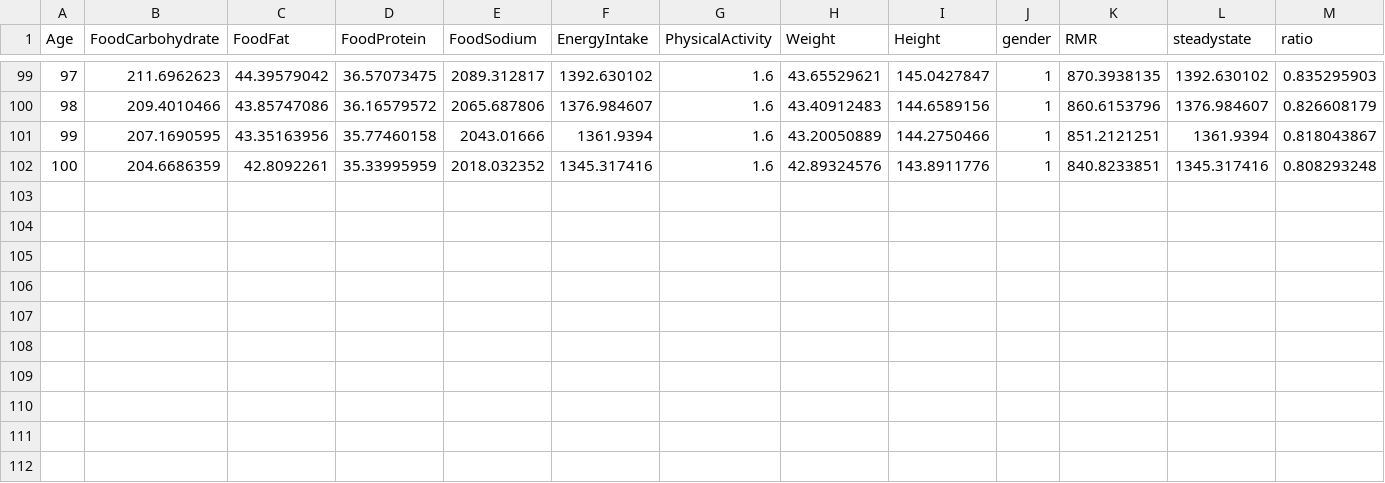
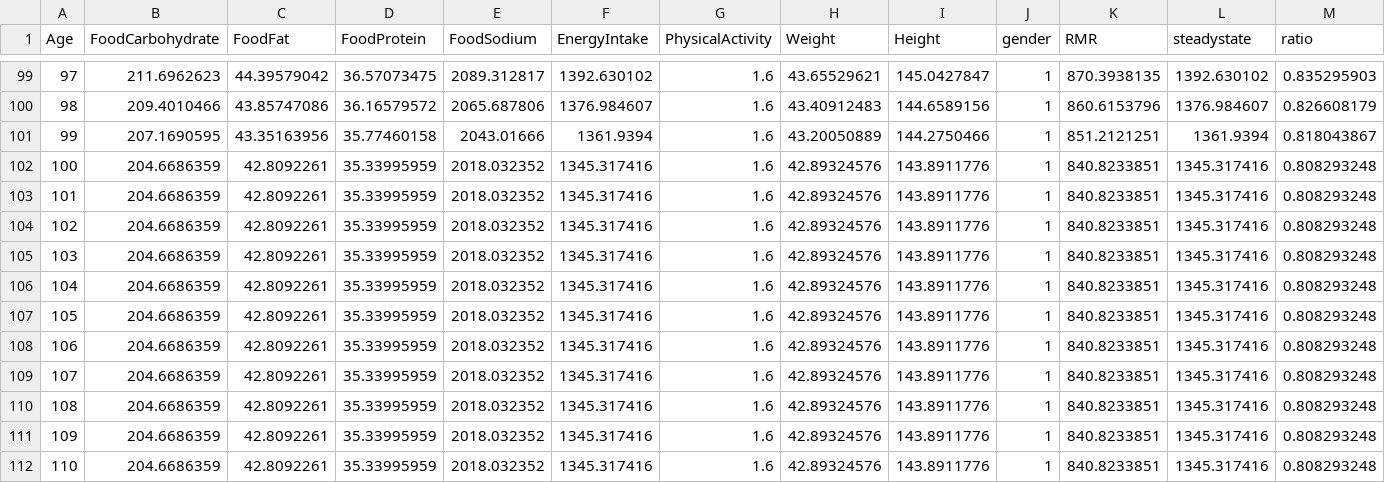
Before and after one commit to imperialCHEPI/healthgps-examples, a CSV file: KevinHall_PIF/FactorsMean.Male.csv, drawn as a sheet; only a part is shown, gaps mark what is left out; rows hold the shown columns only; the diff names each change by its address in the sheet, - before the commit and + after, or states it on an @@ line.

```diff
--- a/KevinHall_PIF/FactorsMean.Male.csv
+++ b/KevinHall_PIF/FactorsMean.Male.csv
+row 103: 101 | 204.6686359 | 42.8092261 | 35.33995959 | 2018.032352 | 1345.317416 | 1.6 | 42.89324576 | 143.8911776 | 1 | 840.8233851 | 1345.317416 | 0.808293248
+row 104: 102 | 204.6686359 | 42.8092261 | 35.33995959 | 2018.032352 | 1345.317416 | 1.6 | 42.89324576 | 143.8911776 | 1 | 840.8233851 | 1345.317416 | 0.808293248
+row 105: 103 | 204.6686359 | 42.8092261 | 35.33995959 | 2018.032352 | 1345.317416 | 1.6 | 42.89324576 | 143.8911776 | 1 | 840.8233851 | 1345.317416 | 0.808293248
+row 106: 104 | 204.6686359 | 42.8092261 | 35.33995959 | 2018.032352 | 1345.317416 | 1.6 | 42.89324576 | 143.8911776 | 1 | 840.8233851 | 1345.317416 | 0.808293248
+row 107: 105 | 204.6686359 | 42.8092261 | 35.33995959 | 2018.032352 | 1345.317416 | 1.6 | 42.89324576 | 143.8911776 | 1 | 840.8233851 | 1345.317416 | 0.808293248
+row 108: 106 | 204.6686359 | 42.8092261 | 35.33995959 | 2018.032352 | 1345.317416 | 1.6 | 42.89324576 | 143.8911776 | 1 | 840.8233851 | 1345.317416 | 0.808293248
+row 109: 107 | 204.6686359 | 42.8092261 | 35.33995959 | 2018.032352 | 1345.317416 | 1.6 | 42.89324576 | 143.8911776 | 1 | 840.8233851 | 1345.317416 | 0.808293248
+row 110: 108 | 204.6686359 | 42.8092261 | 35.33995959 | 2018.032352 | 1345.317416 | 1.6 | 42.89324576 | 143.8911776 | 1 | 840.8233851 | 1345.317416 | 0.808293248
+row 111: 109 | 204.6686359 | 42.8092261 | 35.33995959 | 2018.032352 | 1345.317416 | 1.6 | 42.89324576 | 143.8911776 | 1 | 840.8233851 | 1345.317416 | 0.808293248
+row 112: 110 | 204.6686359 | 42.8092261 | 35.33995959 | 2018.032352 | 1345.317416 | 1.6 | 42.89324576 | 143.8911776 | 1 | 840.8233851 | 1345.317416 | 0.808293248
```
Also changed, not shown: KevinHall_PIF/FactorsMean.Female.csv, 45 other files.
